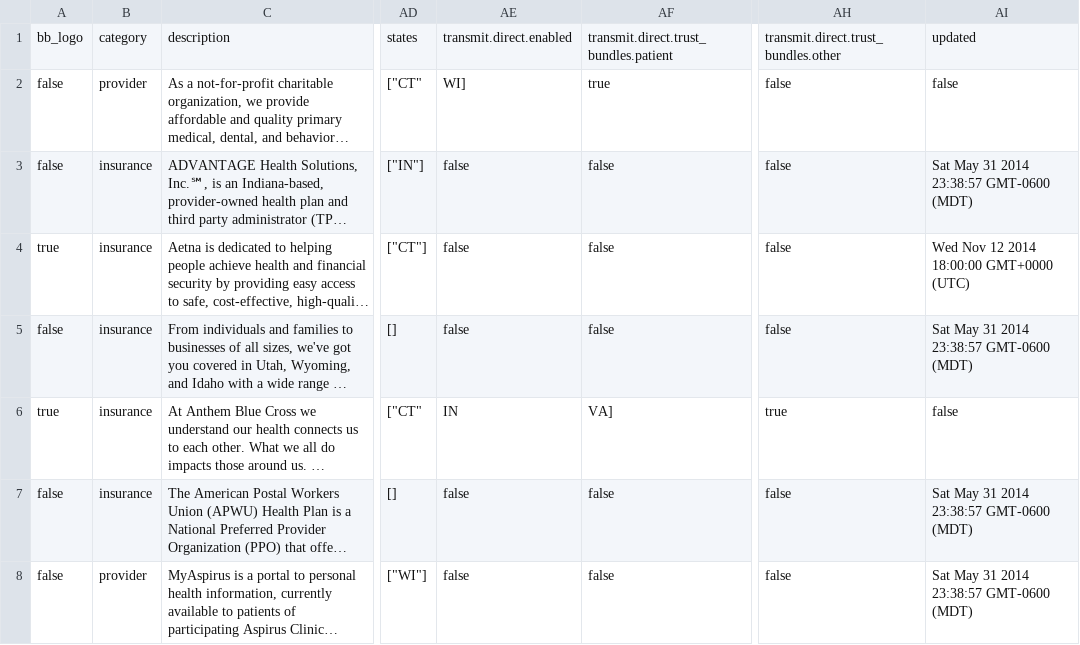
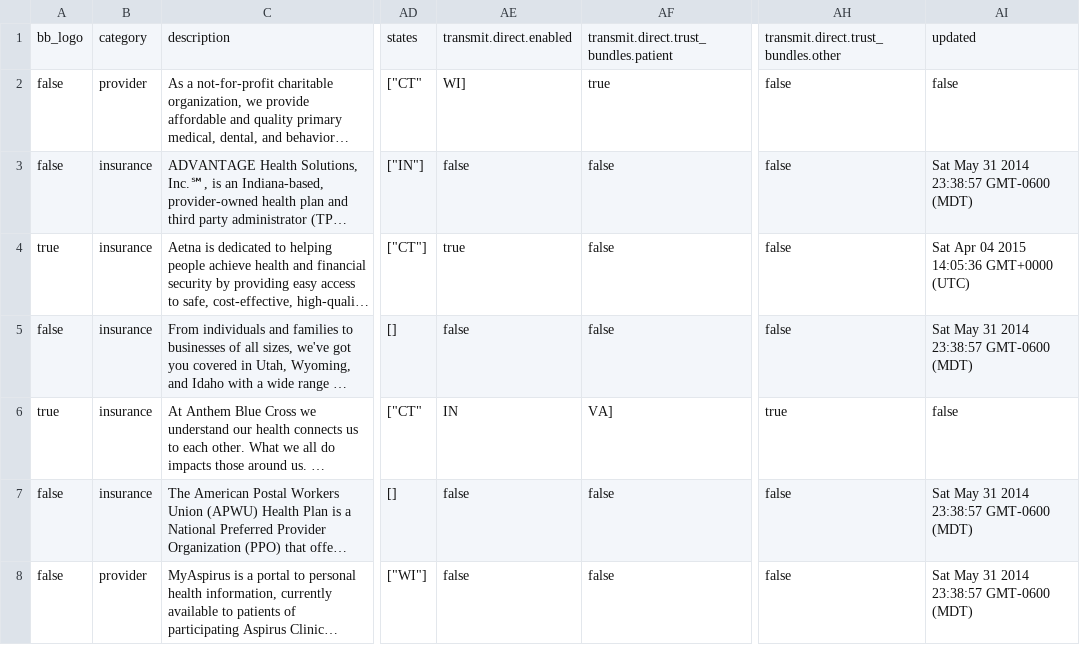
Before and after one commit to goyolla/connector, a CSV file: data/organizations.csv, drawn as a sheet; only a part is shown, gaps mark what is left out; long unchanged cells end in …; the diff names each change by its address in the sheet, - before the commit and + after, or states it on an @@ line.

```diff
--- a/data/organizations.csv
+++ b/data/organizations.csv
-AE4: false
+AE4: true
-AI4: Wed Nov 12 2014 18:00:00 GMT+0000 (UTC)
+AI4: Sat Apr 04 2015 14:05:36 GMT+0000 (UTC)
```
Also changed, not shown: data/apps.csv, 4 other files.
